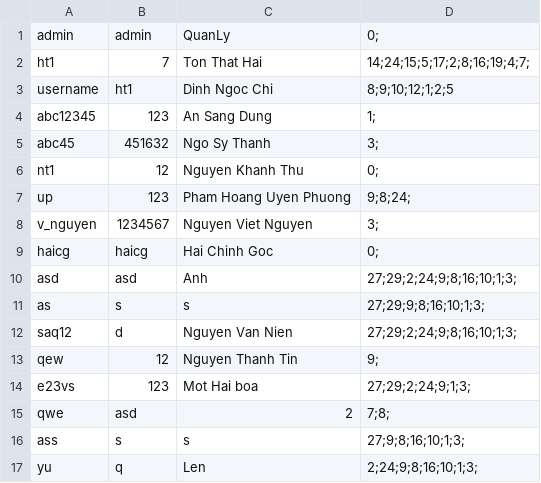
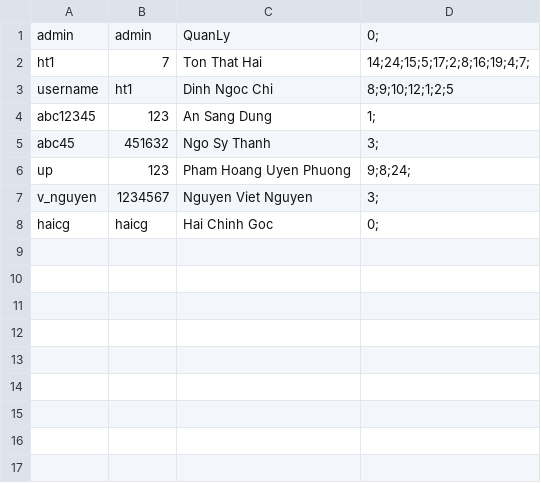
Before and after one commit to haiton266/managelibrary, a CSV file: data.csv, drawn as a sheet; the diff names each change by its address in the sheet, - before the commit and + after, or states it on an @@ line.

```diff
--- a/data.csv
+++ b/data.csv
-row 6: nt1 | 12 | Nguyen Khanh Thu | 0;
-row 10: asd | asd | Anh | 27;29;2;24;9;8;16;10;1;3;
-row 11: as | s | s | 27;29;9;8;16;10;1;3;
-row 12: saq12 | d | Nguyen Van Nien | 27;29;2;24;9;8;16;10;1;3;
-row 13: qew | 12 | Nguyen Thanh Tin | 9;
-row 14: e23vs | 123 | Mot Hai boa | 27;29;2;24;9;1;3;
-row 15: qwe | asd | 2 | 7;8;
-row 16: ass | s | s | 27;9;8;16;10;1;3;
-row 17: yu | q | Len | 2;24;9;8;16;10;1;3;
```
Also changed, not shown: 5 other files.
